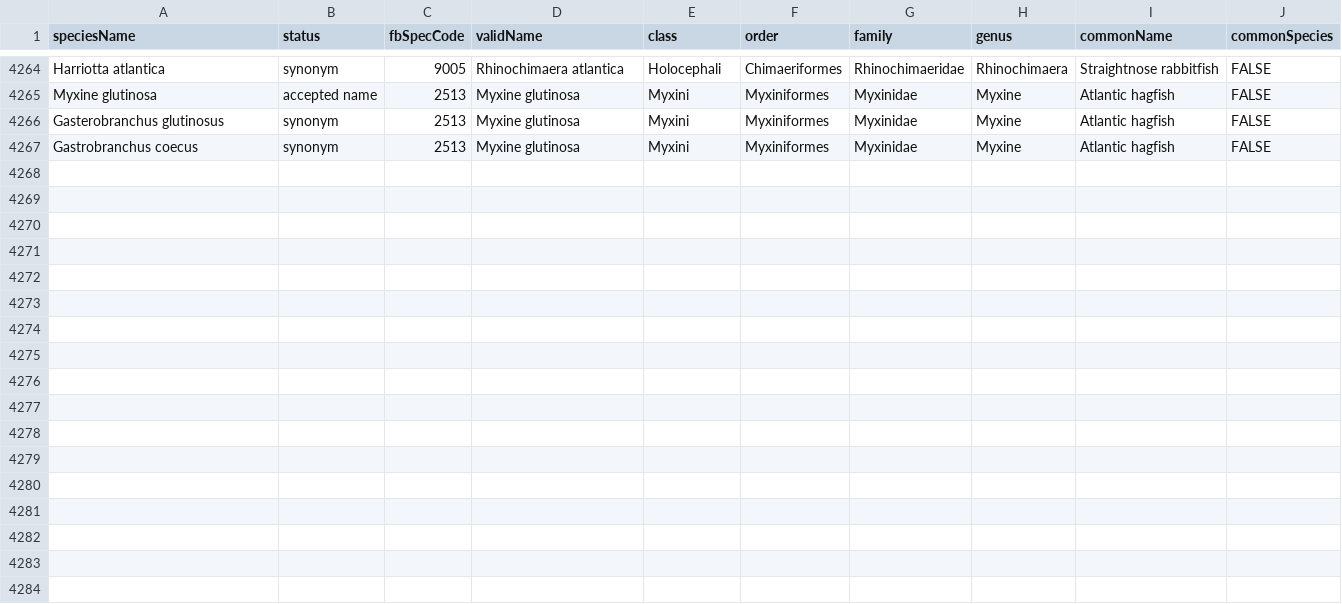
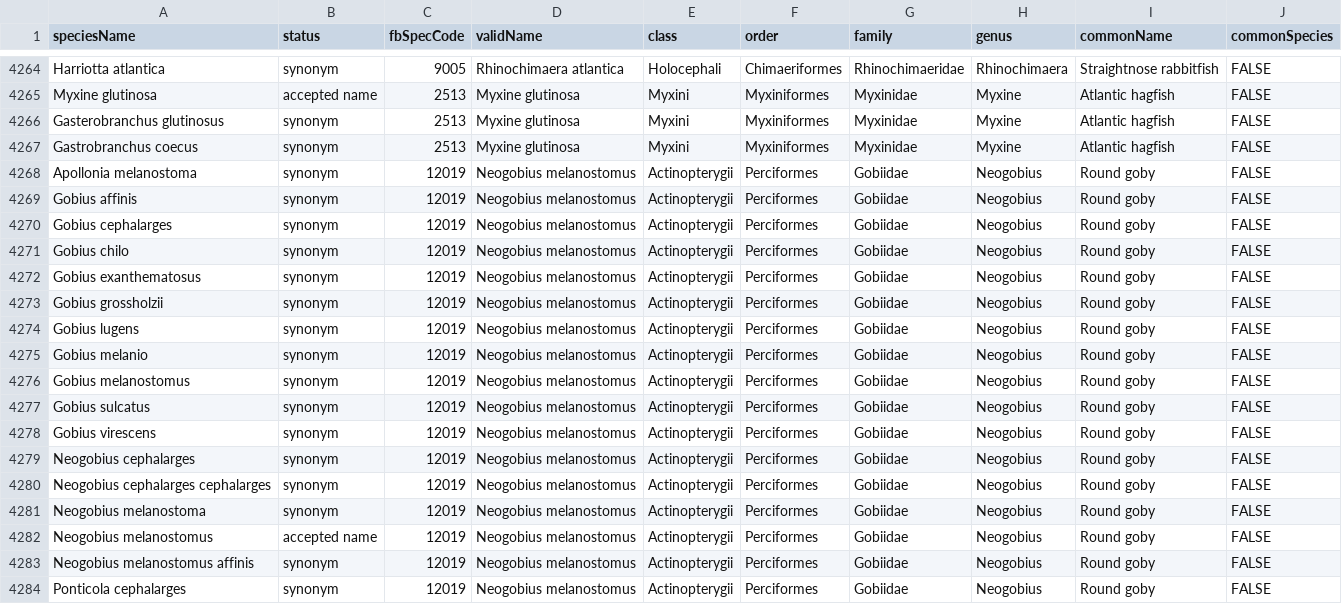
Before and after one commit to genner-lab/meta-fish-lib, a CSV file: assets/species-table.csv, drawn as a sheet; only a part is shown, gaps mark what is left out; the diff names each change by its address in the sheet, - before the commit and + after, or states it on an @@ line.

Commit message:
added round goby

```diff
--- a/assets/species-table.csv
+++ b/assets/species-table.csv
+row 4268: Apollonia melanostoma | synonym | 12019 | Neogobius melanostomus | Actinopterygii | Perciformes | Gobiidae | Neogobius | Round goby | FALSE
+row 4269: Gobius affinis | synonym | 12019 | Neogobius melanostomus | Actinopterygii | Perciformes | Gobiidae | Neogobius | Round goby | FALSE
+row 4270: Gobius cephalarges | synonym | 12019 | Neogobius melanostomus | Actinopterygii | Perciformes | Gobiidae | Neogobius | Round goby | FALSE
+row 4271: Gobius chilo | synonym | 12019 | Neogobius melanostomus | Actinopterygii | Perciformes | Gobiidae | Neogobius | Round goby | FALSE
+row 4272: Gobius exanthematosus | synonym | 12019 | Neogobius melanostomus | Actinopterygii | Perciformes | Gobiidae | Neogobius | Round goby | FALSE
+row 4273: Gobius grossholzii | synonym | 12019 | Neogobius melanostomus | Actinopterygii | Perciformes | Gobiidae | Neogobius | Round goby | FALSE
+row 4274: Gobius lugens | synonym | 12019 | Neogobius melanostomus | Actinopterygii | Perciformes | Gobiidae | Neogobius | Round goby | FALSE
+row 4275: Gobius melanio | synonym | 12019 | Neogobius melanostomus | Actinopterygii | Perciformes | Gobiidae | Neogobius | Round goby | FALSE
+row 4276: Gobius melanostomus | synonym | 12019 | Neogobius melanostomus | Actinopterygii | Perciformes | Gobiidae | Neogobius | Round goby | FALSE
+row 4277: Gobius sulcatus | synonym | 12019 | Neogobius melanostomus | Actinopterygii | Perciformes | Gobiidae | Neogobius | Round goby | FALSE
+row 4278: Gobius virescens | synonym | 12019 | Neogobius melanostomus | Actinopterygii | Perciformes | Gobiidae | Neogobius | Round goby | FALSE
+row 4279: Neogobius cephalarges | synonym | 12019 | Neogobius melanostomus | Actinopterygii | Perciformes | Gobiidae | Neogobius | Round goby | FALSE
+row 4280: Neogobius cephalarges cephalarges | synonym | 12019 | Neogobius melanostomus | Actinopterygii | Perciformes | Gobiidae | Neogobius | Round goby | FALSE
+row 4281: Neogobius melanostoma | synonym | 12019 | Neogobius melanostomus | Actinopterygii | Perciformes | Gobiidae | Neogobius | Round goby | FALSE
+row 4282: Neogobius melanostomus | accepted name | 12019 | Neogobius melanostomus | Actinopterygii | Perciformes | Gobiidae | Neogobius | Round goby | FALSE
+row 4283: Neogobius melanostomus affinis | synonym | 12019 | Neogobius melanostomus | Actinopterygii | Perciformes | Gobiidae | Neogobius | Round goby | FALSE
+row 4284: Ponticola cephalarges | synonym | 12019 | Neogobius melanostomus | Actinopterygii | Perciformes | Gobiidae | Neogobius | Round goby | FALSE
```
